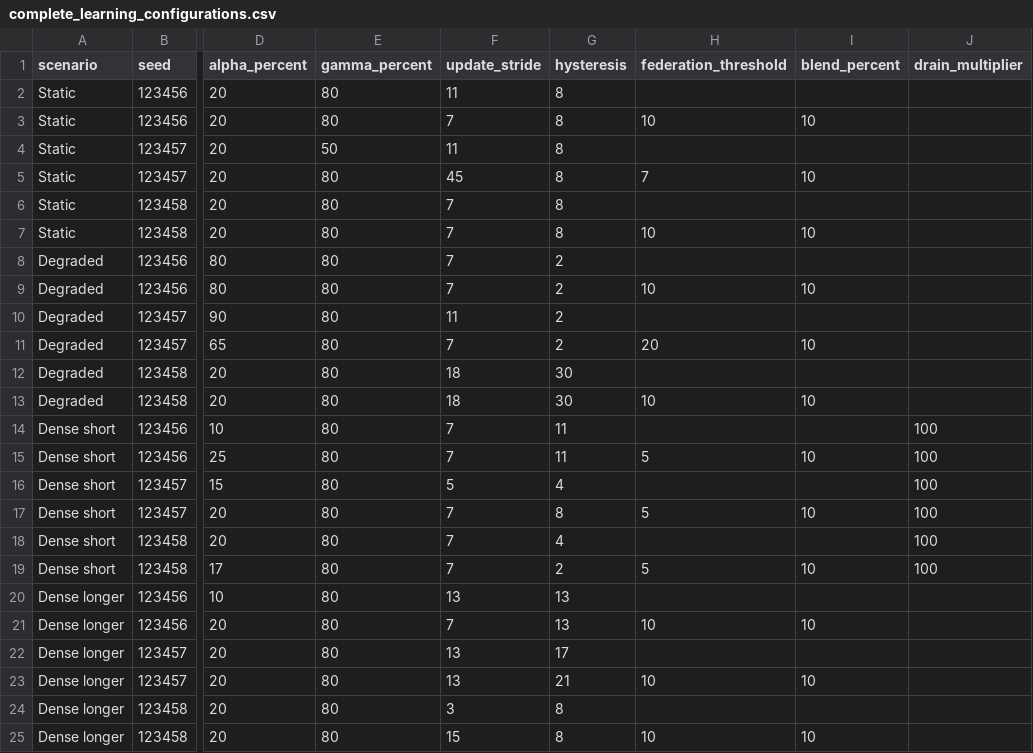
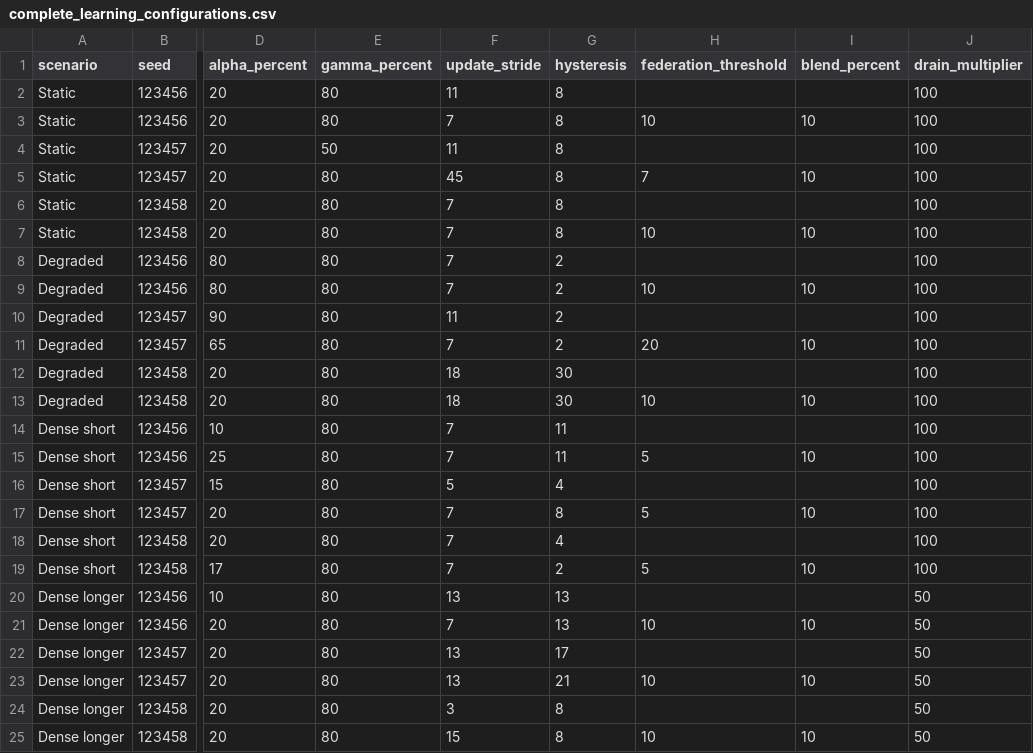
Before and after one commit to francescotheuma/iot2026-sarsa-rpl-artifact, a CSV file: research/complete_learning_configurations.csv, drawn as a sheet; only a part is shown, gaps mark what is left out; the diff names each change by its address in the sheet, - before the commit and + after, or states it on an @@ line.

```diff
--- a/research/complete_learning_configurations.csv
+++ b/research/complete_learning_configurations.csv
-J2:J13 (drain_multiplier): (empty)
+J2:J13 (drain_multiplier): 100
-J20:J25 (drain_multiplier): (empty)
+J20:J25 (drain_multiplier): 50
```
Also changed, not shown: 5 other files.
